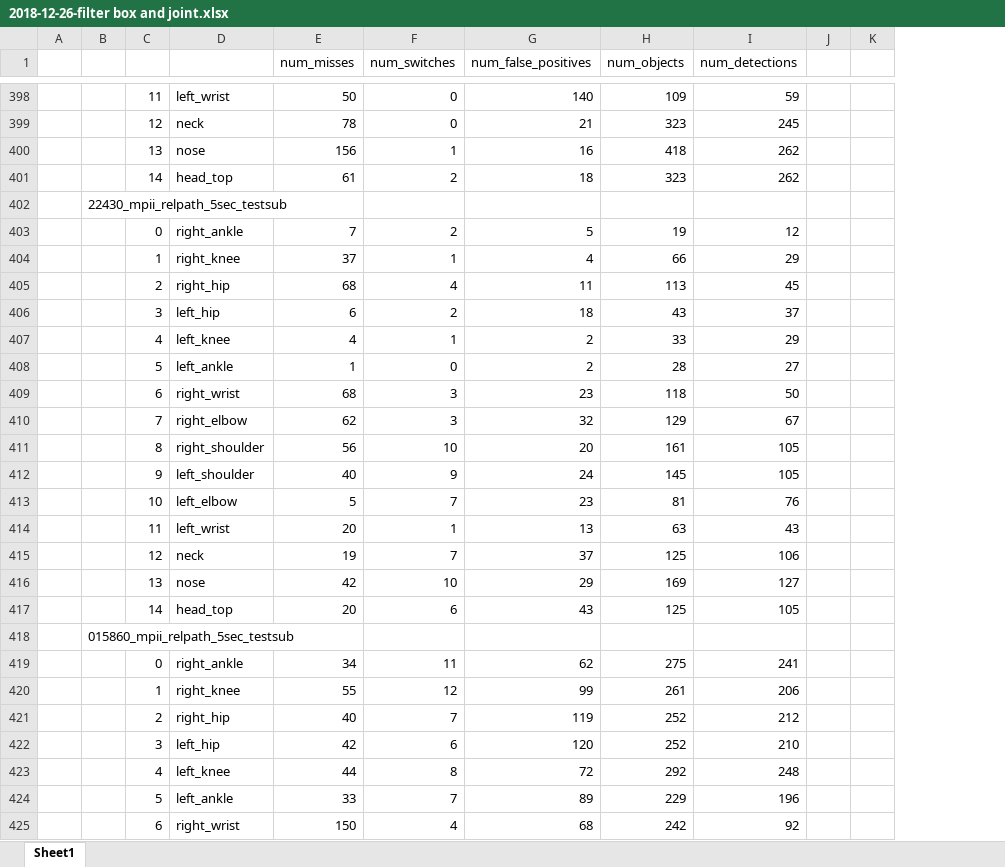
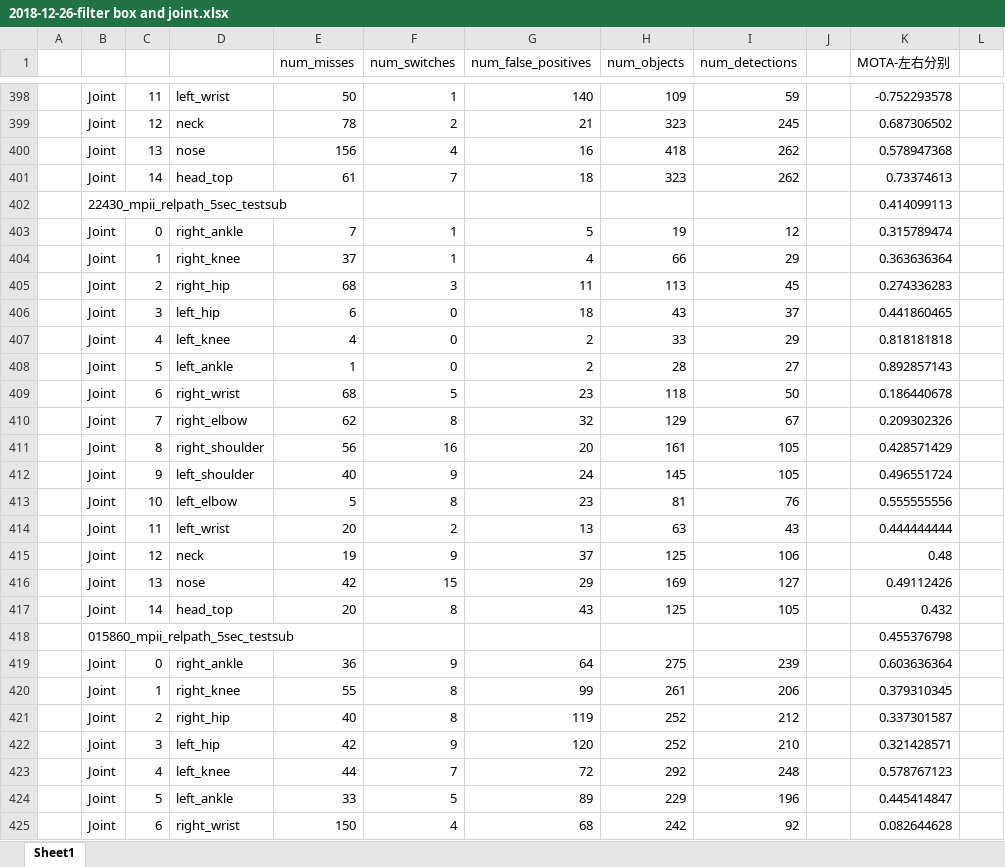
Before and after one commit to Odaimoko/nise-embedding, an Excel workbook: 2018-12-26-filter box and joint.xlsx, sheet Sheet1, drawn as a sheet; only a part is shown, gaps mark what is left out; values as stored, in another font and other column widths than the file's, no cell formats; conditional formats not drawn; removed rows and columns are numbered as before the commit, all else as after; the diff covers the shown part only; the diff names each change by its address in the sheet, - before the commit and + after, or states it on an @@ line.

```diff
--- a/2018-12-26-filter box and joint.xlsx (sheet Sheet1)
+++ b/2018-12-26-filter box and joint.xlsx (sheet Sheet1)
-column B, rows 402-418: 22430_mpii_relpath_5sec_testsub |  |  |  |  |  |  |  |  |  |  |  |  |  |  |  | 015860_mpii_relpath_5sec_testsub
+column B, rows 398-418: Joint | Joint | Joint | Joint | 22430_mpii_relpath_5sec_testsub | Joint | Joint | Joint | Joint | Joint | Joint | Joint | Joint | Joint | Joint | Joint | Joint | Joint | Joint | Joint | 015860_mpii_relpath_5sec_testsub; rows 420-425: all Joint
+column K (MOTA-左右分别), rows 398-418: -0.752293578 | 0.687306502 | 0.578947368 | 0.73374613 | 0.414099113 | 0.315789474 | 0.363636364 | 0.274336283 | 0.441860465 | 0.818181818 | 0.892857143 | 0.186440678 | 0.209302326 | 0.428571429 | 0.496551724 | 0.555555556 | 0.444444444 | 0.48 | 0.49112426 | 0.432 | 0.455376798; rows 420-425: 0.379310345 | 0.337301587 | 0.321428571 | 0.578767123 | 0.445414847 | 0.082644628
-F398 (num_switches): 0
+F398 (num_switches): 1
-F399 (num_switches): 0
+F399 (num_switches): 2
-F400 (num_switches): 1
+F400 (num_switches): 4
-F401 (num_switches): 2
+F401 (num_switches): 7
-F403 (num_switches): 2
+F403 (num_switches): 1
-F405 (num_switches): 4
+F405 (num_switches): 3
-F406 (num_switches): 2
+F406 (num_switches): 0
-F407 (num_switches): 1
+F407 (num_switches): 0
-F409 (num_switches): 3
+F409 (num_switches): 5
-F410 (num_switches): 3
+F410 (num_switches): 8
-F411 (num_switches): 10
+F411 (num_switches): 16
-F413 (num_switches): 7
+F413 (num_switches): 8
-F414 (num_switches): 1
+F414 (num_switches): 2
-F415 (num_switches): 7
+F415 (num_switches): 9
-F416 (num_switches): 10
+F416 (num_switches): 15
-F417 (num_switches): 6
+F417 (num_switches): 8
-row 419:  |  | 0 | right_ankle | 34 | 11 | 62 | 275 | 241
+row 419:  | Joint | 0 | right_ankle | 36 | 9 | 64 | 275 | 239 |  | 0.603636364
-F420 (num_switches): 12
+F420 (num_switches): 8
-F421 (num_switches): 7
+F421 (num_switches): 8
-F422 (num_switches): 6
+F422 (num_switches): 9
-F423 (num_switches): 8
+F423 (num_switches): 7
-F424 (num_switches): 7
+F424 (num_switches): 5
```
Also changed, not shown: 27 added rows, 27 removed rows and 607 edited cells elsewhere in this sheet, cell formats, 2019-02-27-tracking- box 和 joint thres 调参.xlsx, 2019-2-28-020910+07496_mpii-.35-.5-.5-.4.xlsx, 15 other files.
